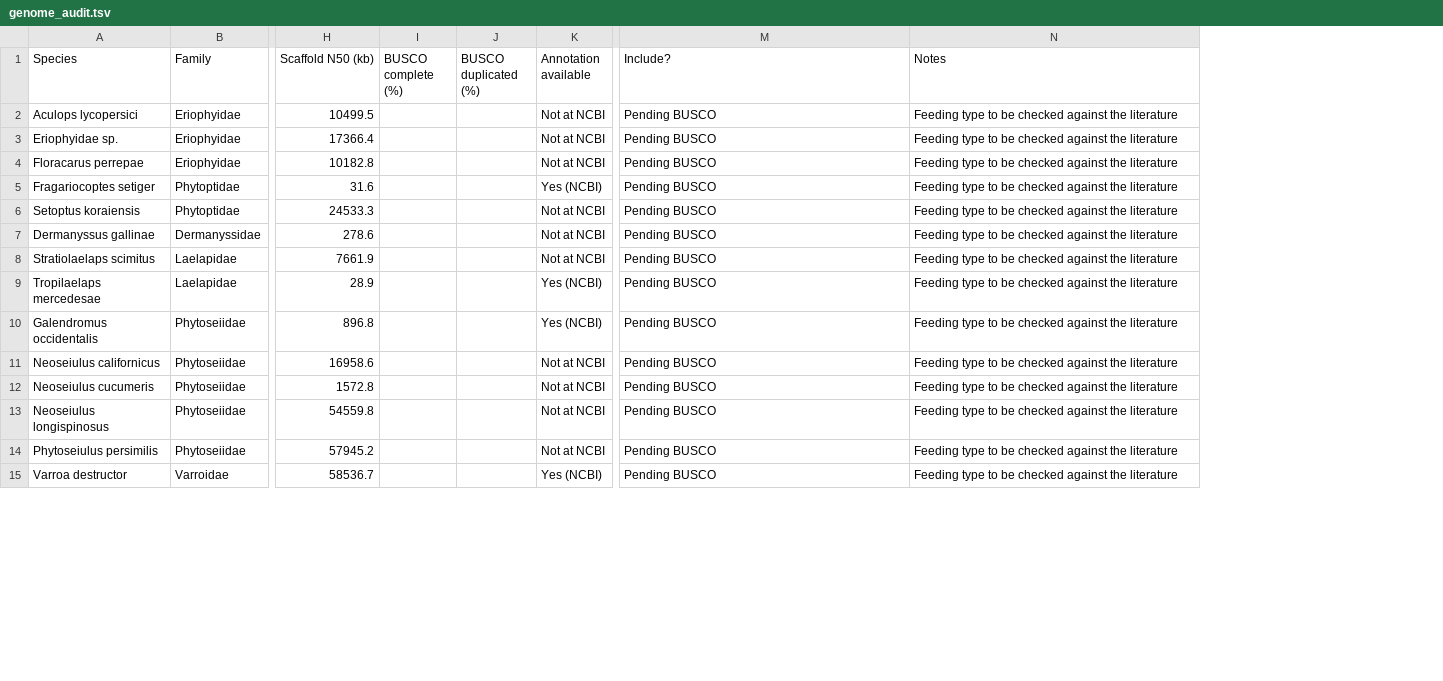
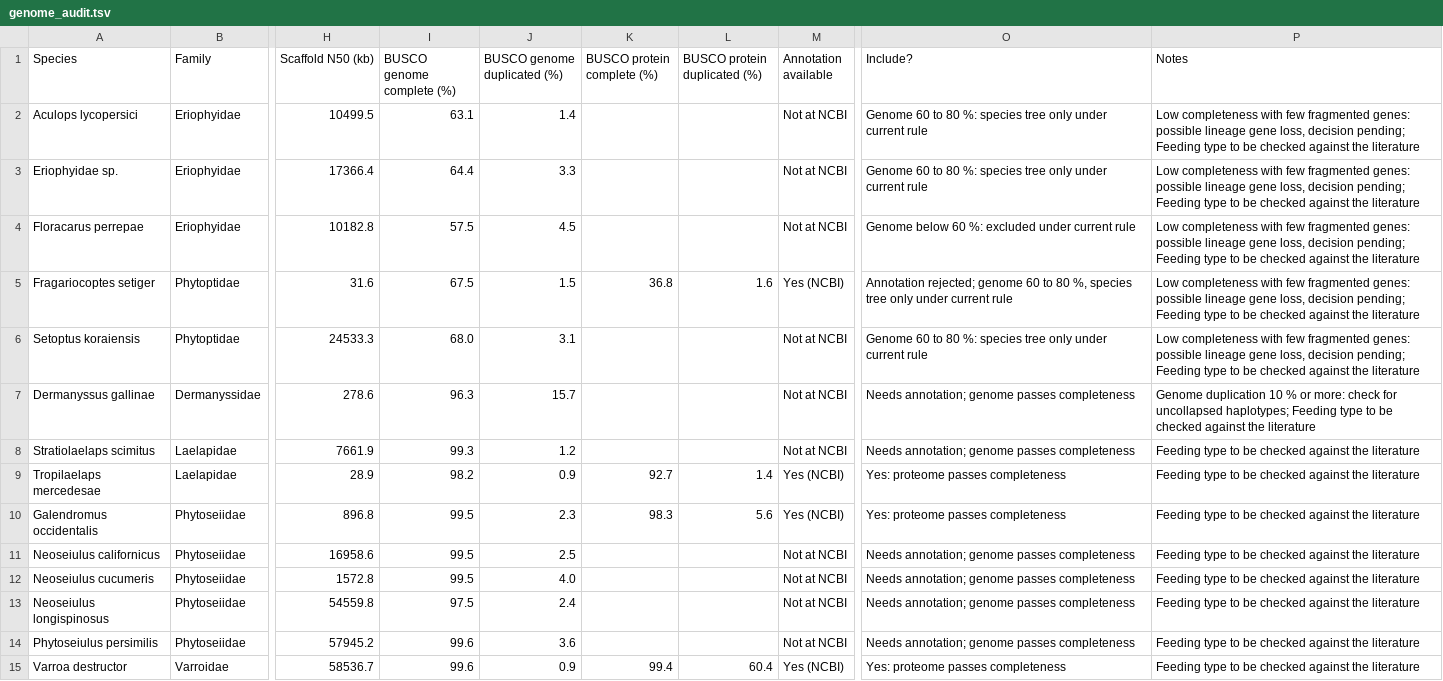
Before and after one commit to vkcvaibhav-eng/mite-comparative-genomics, a TSV file: register/genome_audit.tsv, drawn as a sheet; only a part is shown, gaps mark what is left out; removed rows and columns are numbered as before the commit, all else as after; the diff covers the shown part only; the diff names each change by its address in the sheet, - before the commit and + after, or states it on an @@ line.

```diff
--- a/register/genome_audit.tsv
+++ b/register/genome_audit.tsv
-column I (BUSCO complete (%)), empty
-column J (BUSCO duplicated (%)), empty
+column I (BUSCO genome complete (%)), rows 2-15: 63.1 | 64.4 | 57.5 | 67.5 | 68.0 | 96.3 | 99.3 | 98.2 | 99.5 | 99.5 | 99.5 | 97.5 | 99.6 | 99.6
+column J (BUSCO genome duplicated (%)), rows 2-15: 1.4 | 3.3 | 4.5 | 1.5 | 3.1 | 15.7 | 1.2 | 0.9 | 2.3 | 2.5 | 4.0 | 2.4 | 3.6 | 0.9
+column K (BUSCO protein complete (%)), rows 5-15: 36.8 |  |  |  | 92.7 | 98.3 |  |  |  |  | 99.4
+column L (BUSCO protein duplicated (%)), rows 5-15: 1.6 |  |  |  | 1.4 | 5.6 |  |  |  |  | 60.4
-O2:O3 (Include?): Pending BUSCO
+O2:O3 (Include?): Genome 60 to 80 %: species tree only under current rule
-P2:P6 (Notes): Feeding type…
+P2:P6 (Notes): Low completeness with few fragmented genes: possible lineage gene loss, decision pending; Feeding type…
-O4 (Include?): Pending BUSCO
+O4 (Include?): Genome below 60 %: excluded under current rule
-O5 (Include?): Pending BUSCO
+O5 (Include?): Annotation rejected; genome 60 to 80 %, species tree only under current rule
-O6 (Include?): Pending BUSCO
+O6 (Include?): Genome 60 to 80 %: species tree only under current rule
-O7:O8 (Include?): Pending BUSCO
+O7:O8 (Include?): Needs annotation; genome passes completeness
-P7 (Notes): Feeding type…
+P7 (Notes): Genome duplication 10 % or more: check for uncollapsed haplotypes; Feeding type…
-O9:O10 (Include?): Pending BUSCO
+O9:O10 (Include?): Yes: proteome passes completeness
-O11:O14 (Include?): Pending BUSCO
+O11:O14 (Include?): Needs annotation; genome passes completeness
-O15 (Include?): Pending BUSCO
+O15 (Include?): Yes: proteome passes completeness
```
Also changed, not shown: 28 edited cells elsewhere in this file, register/discovery_register.tsv, 6 other files.
